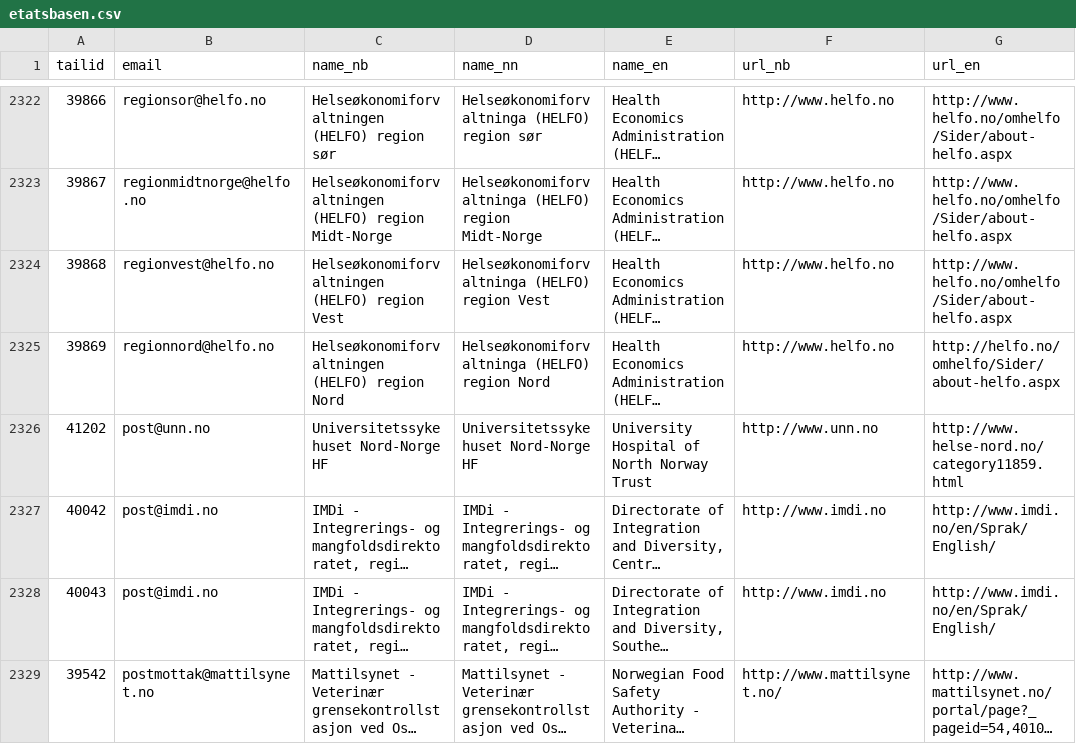
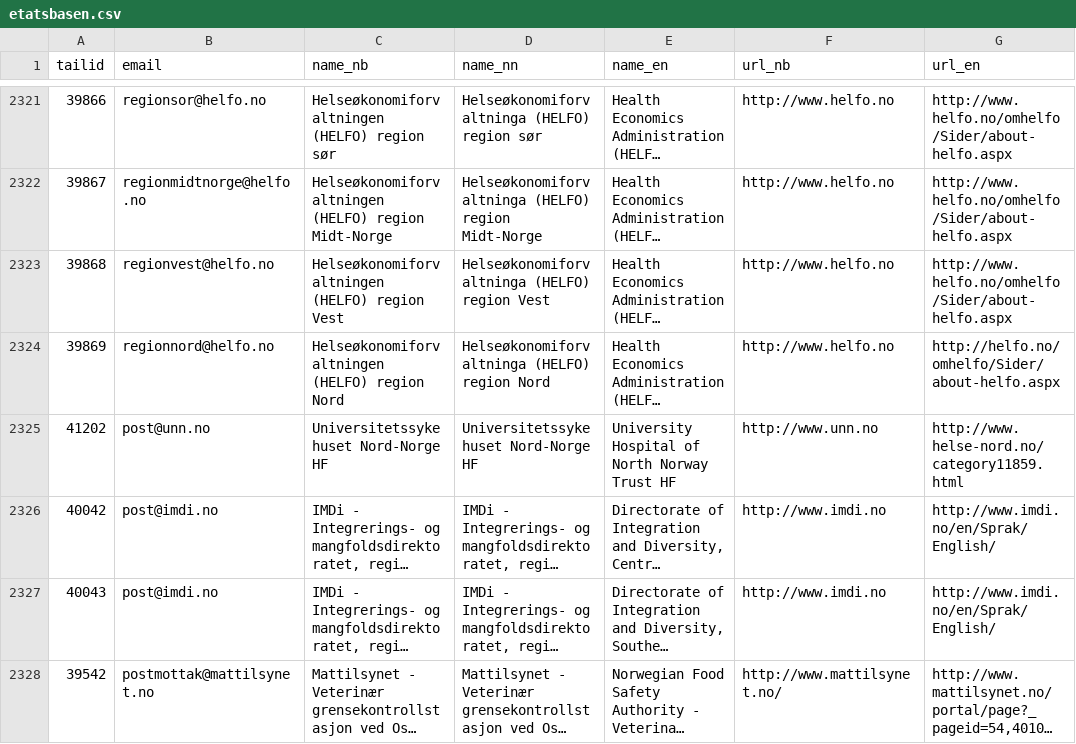
Before and after one commit to mimesbronn/etatsbasen-data, a CSV file: etatsbasen.csv, drawn as a sheet; only a part is shown, gaps mark what is left out; long unchanged cells end in …; addresses are those after the commit; the diff covers the shown part only; the diff names each change by its address in the sheet, - before the commit and + after, or states it on an @@ line.

```diff
--- a/etatsbasen.csv
+++ b/etatsbasen.csv
-E2325 (name_en): University Hospital of North Norway Trust
+E2325 (name_en): University Hospital of North Norway Trust HF
```
Also changed, not shown: 1 removed row and 21 edited cells elsewhere in this file.
